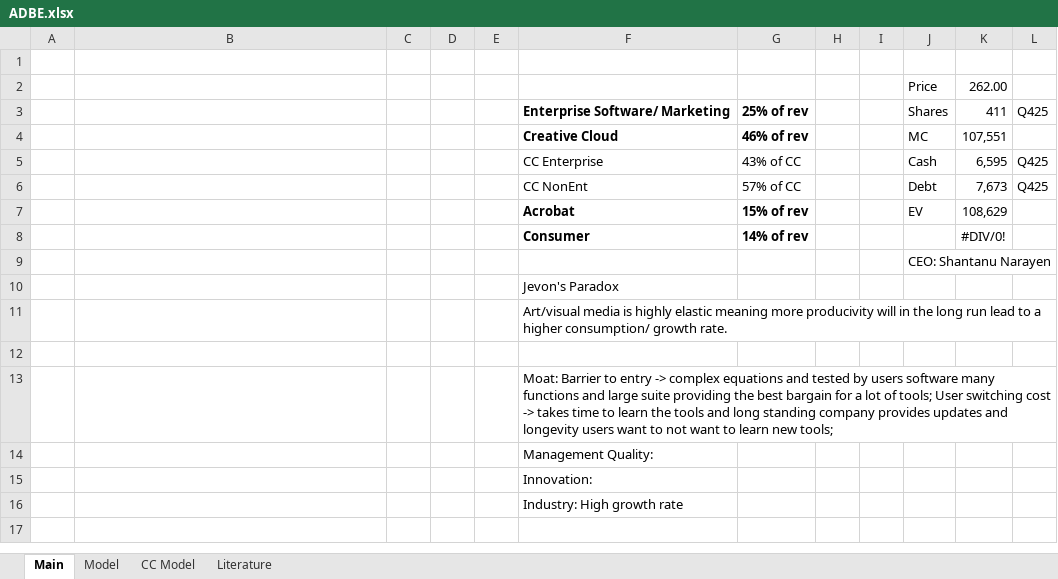
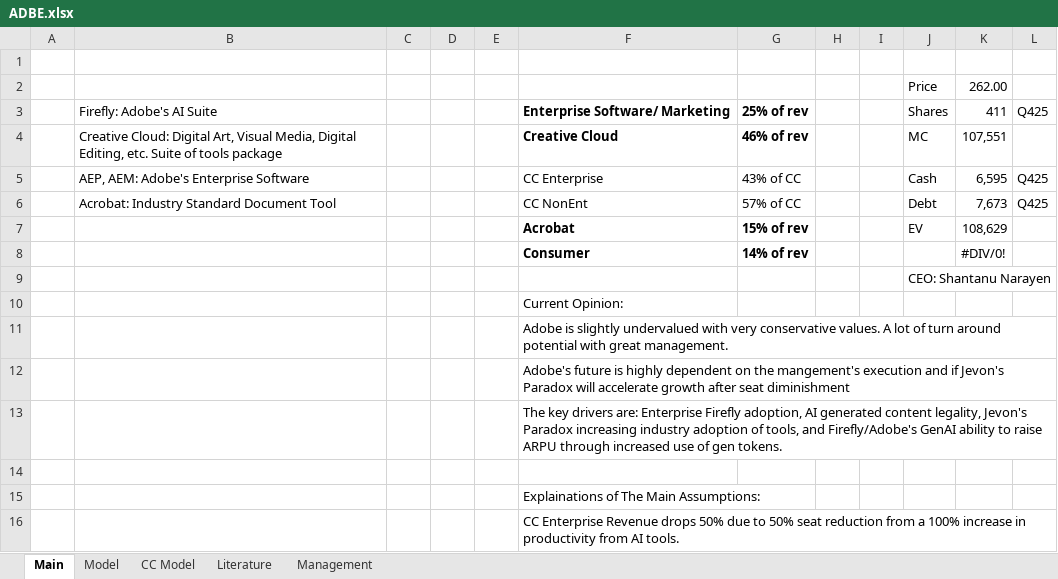
Before and after one commit to LiamRender/Portfolio-FinishedModels, an Excel workbook: ADBE.xlsx, sheet Main, drawn as a sheet; only a part is shown; the shorter side is filled out with more unchanged rows; values as stored, in another font and other column widths than the file's, no borders; the diff covers the shown part only; the diff names each change by its address in the sheet, - before the commit and + after, or states it on an @@ line.

Commit message:
3/2 current

```diff
--- a/ADBE.xlsx (sheet Main)
+++ b/ADBE.xlsx (sheet Main)
+sheet tab: Management
-B3: (empty)
+B3: Firefly: Adobe's AI Suite
-B4: (empty)
+B4: Creative Cloud: Digital Art, Visual Media, Digital Editing, etc. Suite of tools package
-B5: (empty)
+B5: AEP, AEM: Adobe's Enterprise Software
-B6: (empty)
+B6: Acrobat: Industry Standard Document Tool
+row 10:  |  |  |  |  | Current Opinion:
+row 11:  |  |  |  |  | Adobe is slightly undervalued with very conservative values. A lot of turn around potential with great management.
+row 12:  |  |  |  |  | Adobe's future is highly dependent on the mangement's execution and if Jevon's Paradox will accelerate growth after seat diminishment
+row 13:  |  |  |  |  | The key drivers are: Enterprise Firefly adoption, AI generated content legality, Jevon's Paradox increasing industry adoption of tools, and Firefly/Adobe's GenAI ability to raise ARPU through increased use of gen tokens.
+row 14: (empty)
+row 15:  |  |  |  |  | Explainations of The Main Assumptions:
+row 16:  |  |  |  |  | CC Enterprise Revenue drops 50% due to 50% seat reduction from a 100% increase in productivity from AI tools.
```
Also changed, not shown: 12 added rows elsewhere in this sheet, sheet Model, sheet CC Model.
